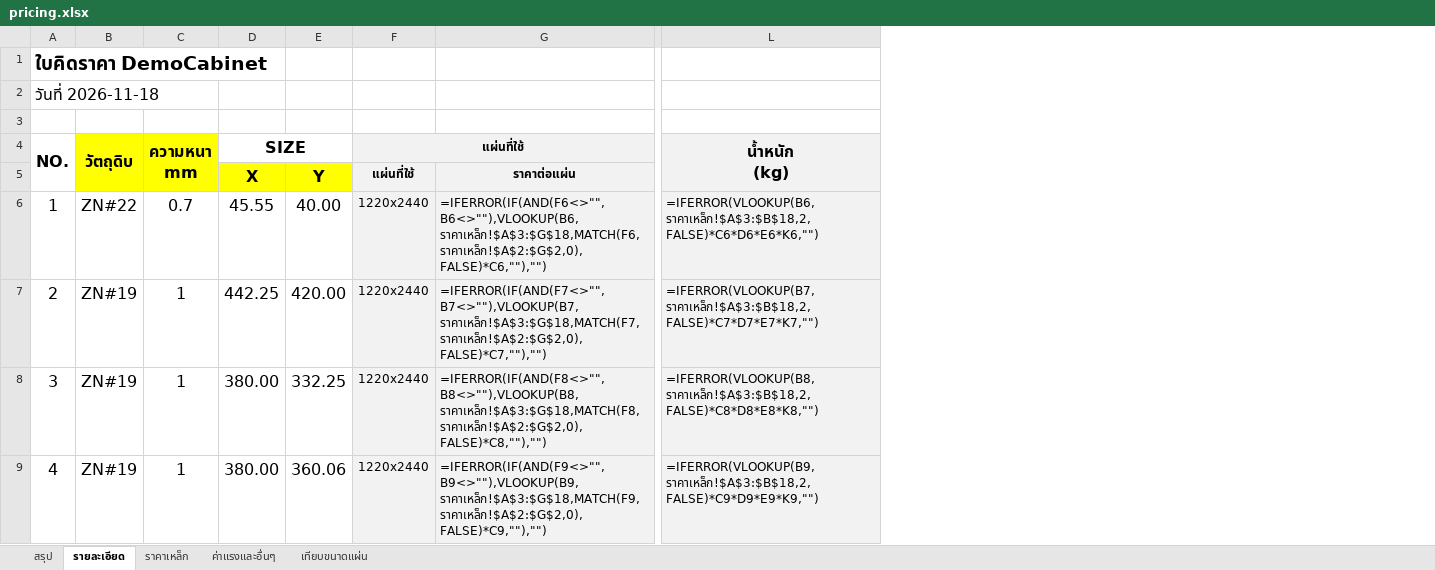
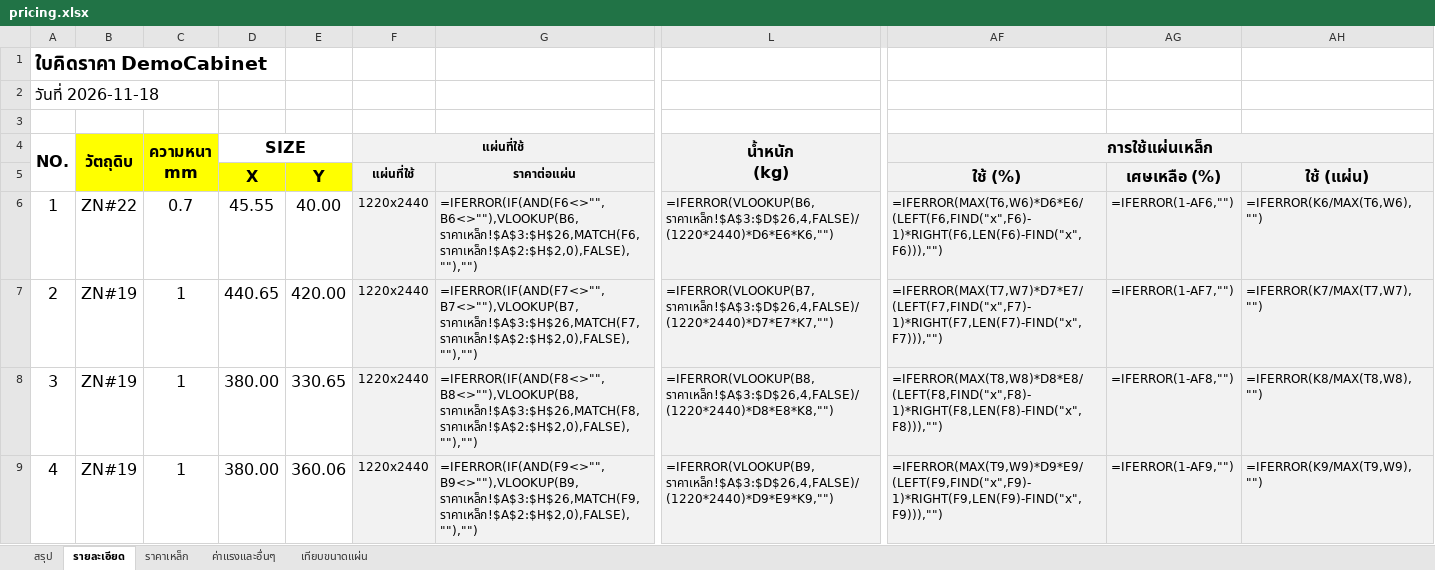
Before and after one commit to woraphontrangpanich-jpg/LHPsolidwork, an Excel workbook: docs/demo/export/pricing.xlsx, sheet รายละเอียด, drawn as a sheet; only a part is shown, gaps mark what is left out; values as stored, in another font and other column widths than the file's, no borders; formulas without a stored value are shown as written; conditional formats not drawn; removed rows and columns are numbered as before the commit, all else as after; the diff covers the shown part only; the diff names each change by its address in the sheet, - before the commit and + after, or states it on an @@ line.

```diff
--- a/docs/demo/export/pricing.xlsx (sheet รายละเอียด)
+++ b/docs/demo/export/pricing.xlsx (sheet รายละเอียด)
-column G, rows 5-9: ราคาต่อแผ่น | =IFERROR(IF(AND(F6<>"",B6<>""),VLOOKUP(B6,ราคาเหล็ก!$A$3:$G$18,MATCH(F6,ราคาเหล็ก!$A$2:$G$2,0),FALSE)*C6,""),"") | =IFERROR(IF(AND(F7<>"",B7<>""),VLOOKUP(B7,ราคาเหล็ก!$A$3:$G$18,MATCH(F7,ราคาเหล็ก!$A$2:$G$2,0),FALSE)*C7,""),"") | =IFERROR(IF(AND(F8<>"",B8<>""),VLOOKUP(B8,ราคาเหล็ก!$A$3:$G$18,MATCH(F8,ราคาเหล็ก!$A$2:$G$2,0),FALSE)*C8,""),"") | =IFERROR(IF(AND(F9<>"",B9<>""),VLOOKUP(B9,ราคาเหล็ก!$A$3:$G$18,MATCH(F9,ราคาเหล็ก!$A$2:$G$2,0),FALSE)*C9,""),"")
+column G, rows 5-9: ราคาต่อแผ่น | =IFERROR(IF(AND(F6<>"",B6<>""),VLOOKUP(B6,ราคาเหล็ก!$A$3:$H$26,MATCH(F6,ราคาเหล็ก!$A$2:$H$2,0),FALSE),""),"") | =IFERROR(IF(AND(F7<>"",B7<>""),VLOOKUP(B7,ราคาเหล็ก!$A$3:$H$26,MATCH(F7,ราคาเหล็ก!$A$2:$H$2,0),FALSE),""),"") | =IFERROR(IF(AND(F8<>"",B8<>""),VLOOKUP(B8,ราคาเหล็ก!$A$3:$H$26,MATCH(F8,ราคาเหล็ก!$A$2:$H$2,0),FALSE),""),"") | =IFERROR(IF(AND(F9<>"",B9<>""),VLOOKUP(B9,ราคาเหล็ก!$A$3:$H$26,MATCH(F9,ราคาเหล็ก!$A$2:$H$2,0),FALSE),""),"")
+column AF (การใช้แผ่นเหล็ก), rows 5-9: ใช้ (%) | =IFERROR(MAX(T6,W6)*D6*E6/(LEFT(F6,FIND("x",F6)-1)*RIGHT(F6,LEN(F6)-FIND("x",F6))),"") | =IFERROR(MAX(T7,W7)*D7*E7/(LEFT(F7,FIND("x",F7)-1)*RIGHT(F7,LEN(F7)-FIND("x",F7))),"") | =IFERROR(MAX(T8,W8)*D8*E8/(LEFT(F8,FIND("x",F8)-1)*RIGHT(F8,LEN(F8)-FIND("x",F8))),"") | =IFERROR(MAX(T9,W9)*D9*E9/(LEFT(F9,FIND("x",F9)-1)*RIGHT(F9,LEN(F9)-FIND("x",F9))),"")
+column AG, rows 5-9: เศษเหลือ (%) | =IFERROR(1-AF6,"") | =IFERROR(1-AF7,"") | =IFERROR(1-AF8,"") | =IFERROR(1-AF9,"")
+column AH, rows 5-9: ใช้ (แผ่น) | =IFERROR(K6/MAX(T6,W6),"") | =IFERROR(K7/MAX(T7,W7),"") | =IFERROR(K8/MAX(T8,W8),"") | =IFERROR(K9/MAX(T9,W9),"")
-L6 (น้ำหนัก (kg)): =IFERROR(VLOOKUP(B6,ราคาเหล็ก!$A$3:$B$18,2,FALSE)*C6*D6*E6*K6,"")
+L6 (น้ำหนัก (kg)): =IFERROR(VLOOKUP(B6,ราคาเหล็ก!$A$3:$D$26,4,FALSE)/(1220*2440)*D6*E6*K6,"")
-D7 (SIZE): 442.25
+D7 (SIZE): 440.65
-L7 (น้ำหนัก (kg)): =IFERROR(VLOOKUP(B7,ราคาเหล็ก!$A$3:$B$18,2,FALSE)*C7*D7*E7*K7,"")
+L7 (น้ำหนัก (kg)): =IFERROR(VLOOKUP(B7,ราคาเหล็ก!$A$3:$D$26,4,FALSE)/(1220*2440)*D7*E7*K7,"")
-E8: 332.25
+E8: 330.65
-L8 (น้ำหนัก (kg)): =IFERROR(VLOOKUP(B8,ราคาเหล็ก!$A$3:$B$18,2,FALSE)*C8*D8*E8*K8,"")
+L8 (น้ำหนัก (kg)): =IFERROR(VLOOKUP(B8,ราคาเหล็ก!$A$3:$D$26,4,FALSE)/(1220*2440)*D8*E8*K8,"")
-L9 (น้ำหนัก (kg)): =IFERROR(VLOOKUP(B9,ราคาเหล็ก!$A$3:$B$18,2,FALSE)*C9*D9*E9*K9,"")
+L9 (น้ำหนัก (kg)): =IFERROR(VLOOKUP(B9,ราคาเหล็ก!$A$3:$D$26,4,FALSE)/(1220*2440)*D9*E9*K9,"")
```
Also changed, not shown: 3 edited cells elsewhere in this sheet, sheet ราคาเหล็ก, sheet สรุป, sheet เทียบขนาดแผ่น, docs/demo/export/summary.xlsx, 23 other files.
